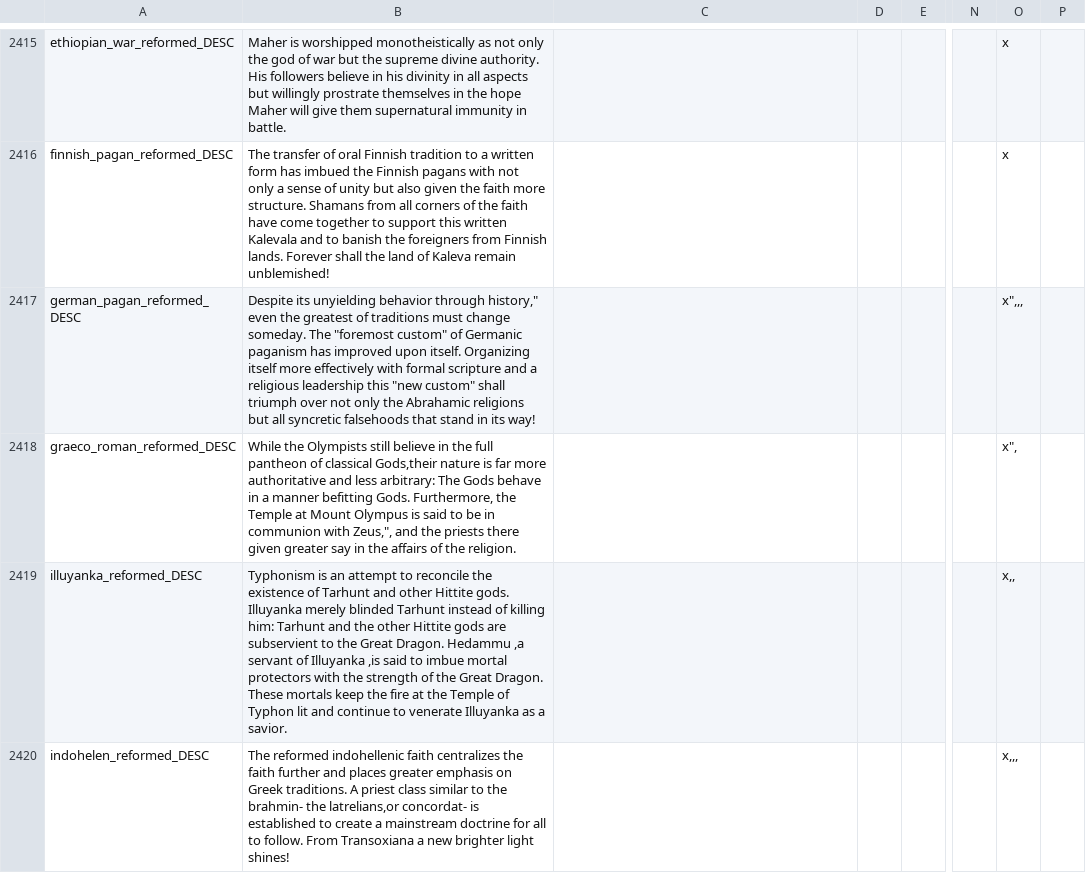
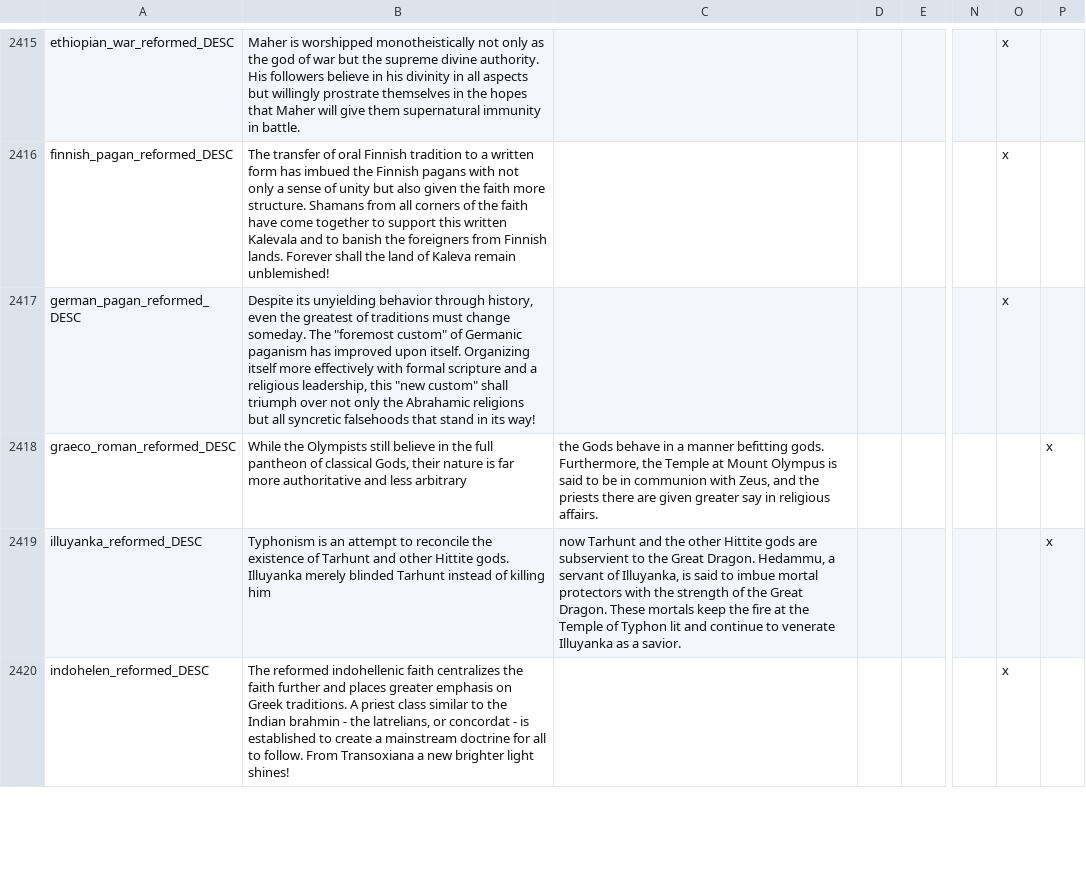
Before and after one commit to fishface60/lux-invicta, a CSV file: localisation/SELIN_localisation.csv, drawn as a sheet; only a part is shown, gaps mark what is left out; the diff covers the shown part only; the diff names each change by its address in the sheet, - before the commit and + after, or states it on an @@ line.

```diff
--- a/localisation/SELIN_localisation.csv
+++ b/localisation/SELIN_localisation.csv
-B2415: …worshipped monotheistically as not only the god of war but the supreme divine authority. His followers believe in his divinity in all aspects but willingly prostrate themselves in the hope Maher will…
+B2415: …worshipped monotheistically not only as the god of war but the supreme divine authority. His followers believe in his divinity in all aspects but willingly prostrate themselves in the hopes that Maher will…
-B2417: …behavior through history," even the greatest of traditions must change someday. The "foremost custom" of Germanic paganism has improved upon itself. Organizing itself more effectively with formal scripture and a religious leadership this "new…
+B2417: …behavior through history, even the greatest of traditions must change someday. The "foremost custom" of Germanic paganism has improved upon itself. Organizing itself more effectively with formal scripture and a religious leadership, this "new…
-O2417: x",,,
+O2417: x
-B2418: …of classical Gods,their nature is far more authoritative and less arbitrary: The Gods behave in a manner befitting Gods. Furthermore, the Temple at Mount Olympus is said to be in communion with Zeus,", and the priests there given greater say in the affairs of the religion.
+B2418: …of classical Gods, their nature is far more authoritative and less arbitrary
-C2418: (empty)
+C2418: the Gods behave in a manner befitting gods. Furthermore, the Temple at Mount Olympus is said to be in communion with Zeus, and the priests there are given greater say in religious affairs.
-O2418: x",
+O2418: (empty)
-P2418:P2419: (empty)
+P2418:P2419: x
-B2419: …of killing him: Tarhunt and the other Hittite gods are subservient to the Great Dragon. Hedammu ,a servant of Illuyanka ,is said to imbue mortal protectors with the strength of the Great Dragon. These mortals keep the fire at the Temple of Typhon lit and continue to venerate Illuyanka as a savior.
+B2419: …of killing him
-C2419: (empty)
+C2419: now Tarhunt and the other Hittite gods are subservient to the Great Dragon. Hedammu, a servant of Illuyanka, is said to imbue mortal protectors with the strength of the Great Dragon. These mortals keep the fire at the Temple of Typhon lit and continue to venerate Illuyanka as a savior.
-O2419: x,,
+O2419: (empty)
-B2420: …to the brahmin- the latrelians,or concordat- is established…
+B2420: …to the Indian brahmin - the latrelians, or concordat - is established…
-O2420: x,,,
+O2420: x
```
Also changed, not shown: 79 edited cells elsewhere in this file, 3 other files.
